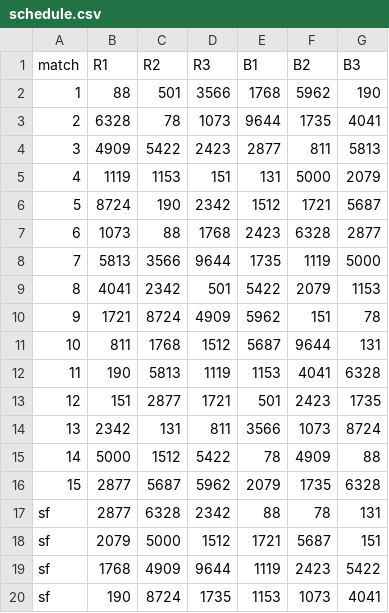
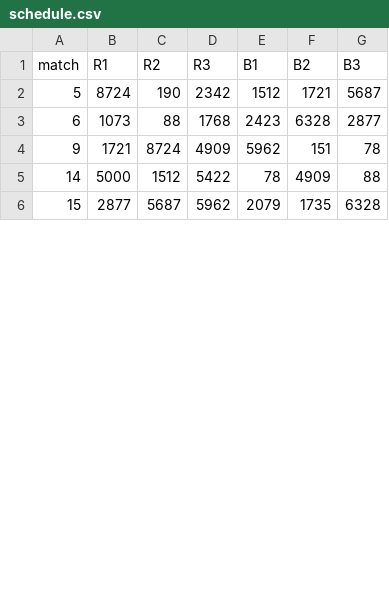
Before and after one commit to Ghostyaq/scouting2026, a CSV file: shinyapp/data/week0/schedule.csv, drawn as a sheet; only a part is shown; the diff covers the shown part only.

Commit message:
altered data.csv, schedule.csv, tba_data.csv to align with matches scouted

```diff
--- a/shinyapp/data/week0/schedule.csv
+++ b/shinyapp/data/week0/schedule.csv
@@ -1,20 +1,6 @@
 match,R1,R2,R3,B1,B2,B3
-1,88,501,3566,1768,5962,190
-2,6328,78,1073,9644,1735,4041
-3,4909,5422,2423,2877,811,5813
-4,1119,1153,151,131,5000,2079
 5,8724,190,2342,1512,1721,5687
 6,1073,88,1768,2423,6328,2877
-7,5813,3566,9644,1735,1119,5000
-8,4041,2342,501,5422,2079,1153
 9,1721,8724,4909,5962,151,78
-10,811,1768,1512,5687,9644,131
-11,190,5813,1119,1153,4041,6328
-12,151,2877,1721,501,2423,1735
-13,2342,131,811,3566,1073,8724
 14,5000,1512,5422,78,4909,88
 15,2877,5687,5962,2079,1735,6328
-sf,2877,6328,2342,88,78,131
-sf,2079,5000,1512,1721,5687,151
-sf,1768,4909,9644,1119,2423,5422
-sf,190,8724,1735,1153,1073,4041
```
Also changed, not shown: 10 removed rows and 2 edited cells elsewhere in this file, shinyapp/data/week0/data.csv, 1 other file.
